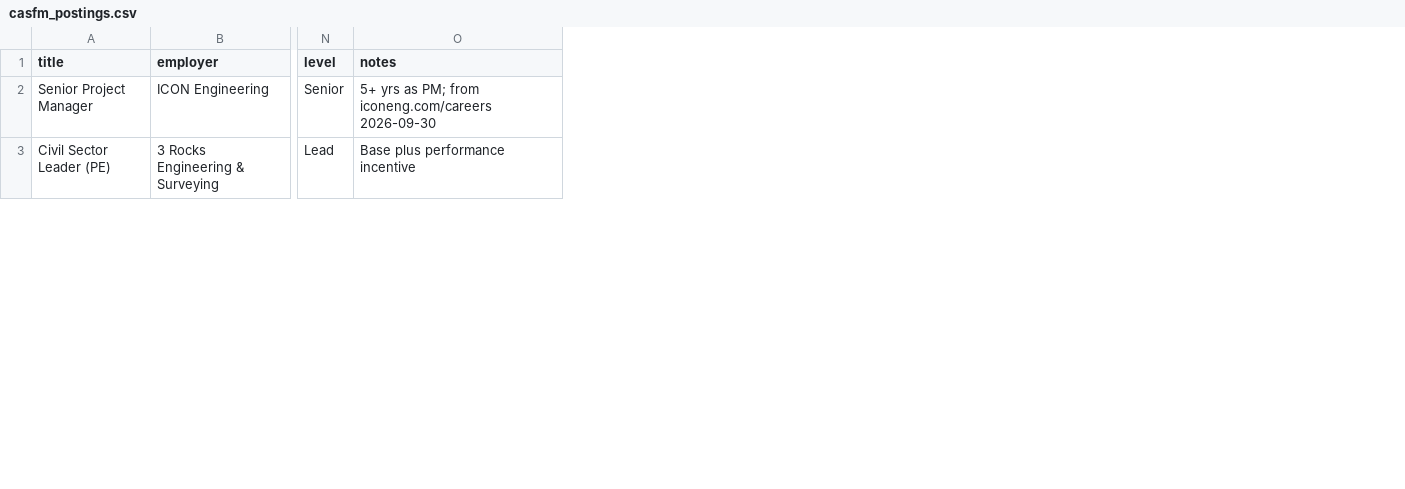
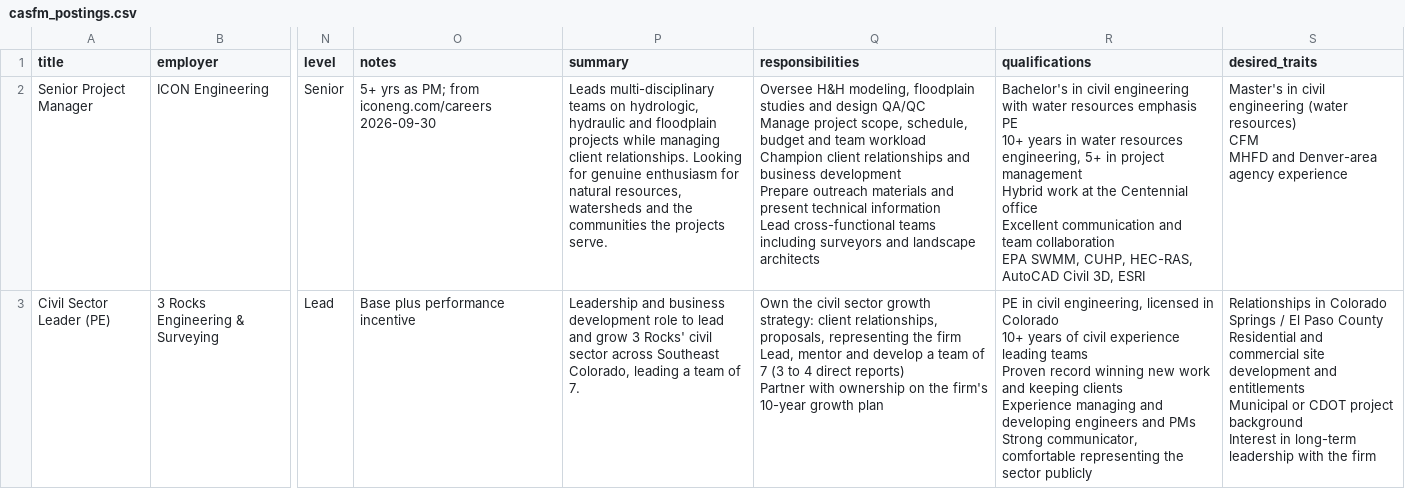
Before and after one commit to aevos-jeremy/front-range-salaries, a CSV file: reference_data/casfm_postings.csv, drawn as a sheet; only a part is shown, gaps mark what is left out; ↵ is a line break in a cell; the diff covers the shown part only; the diff names each change by its address in the sheet, - before the commit and + after, or states it on an @@ line.

```diff
--- a/reference_data/casfm_postings.csv
+++ b/reference_data/casfm_postings.csv
+column P (summary), rows 2-3: Leads multi-disciplinary teams on hydrologic, hydraulic and floodplain projects while managing client relationships. Looking for genuine enthusiasm for natural resources, watersheds and the communities the projects serve. | Leadership and business development role to lead and grow 3 Rocks' civil sector across Southeast Colorado, leading a team of 7.
+column Q (responsibilities), rows 2-3: Oversee H&H modeling, floodplain studies and design QA/QC ↵ Manage project scope, schedule, budget and team workload ↵ Champion client relationships and business development ↵ Prepare outreach materials and present technical information ↵ Lead cross-functional teams including surveyors and landscape architects | Own the civil sector growth strategy: client relationships, proposals, representing the firm ↵ Lead, mentor and develop a team of 7 (3 to 4 direct reports) ↵ Partner with ownership on the firm's 10-year growth plan
+column R (qualifications), rows 2-3: Bachelor's in civil engineering with water resources emphasis ↵ PE ↵ 10+ years in water resources engineering, 5+ in project management ↵ Hybrid work at the Centennial office ↵ Excellent communication and team collaboration ↵ EPA SWMM, CUHP, HEC-RAS, AutoCAD Civil 3D, ESRI | PE in civil engineering, licensed in Colorado ↵ 10+ years of civil experience leading teams ↵ Proven record winning new work and keeping clients ↵ Experience managing and developing engineers and PMs ↵ Strong communicator, comfortable representing the sector publicly
+column S (desired_traits), rows 2-3: Master's in civil engineering (water resources) ↵ CFM ↵ MHFD and Denver-area agency experience | Relationships in Colorado Springs / El Paso County ↵ Residential and commercial site development and entitlements ↵ Municipal or CDOT project background ↵ Interest in long-term leadership with the firm
```
Also changed, not shown: 1 edited cell elsewhere in this file, 9 other files.
